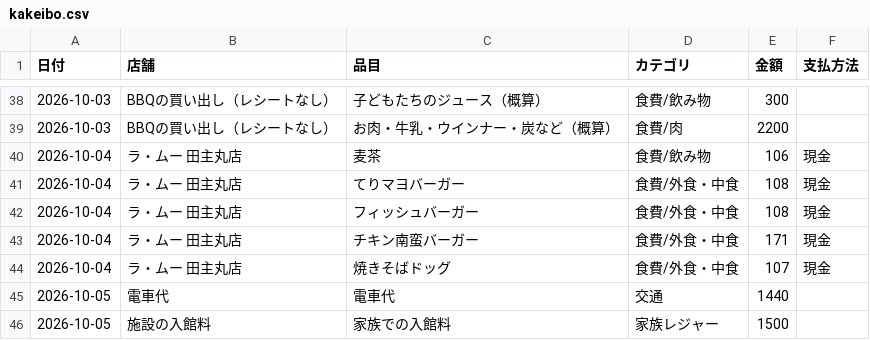
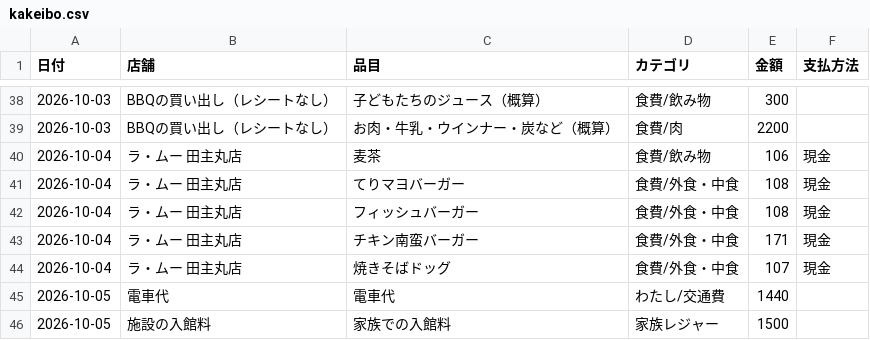
Before and after one commit to kiri-gohan/kiri-gohan, a CSV file: kakeibo/kakeibo.csv, drawn as a sheet; only a part is shown, gaps mark what is left out.

```diff
--- a/kakeibo/kakeibo.csv
+++ b/kakeibo/kakeibo.csv
@@ -44,3 +44,3 @@
 2026-10-04,ラ・ムー 田主丸店,焼きそばドッグ,食費/外食・中食,107,現金
-2026-10-05,電車代,電車代,交通,1440,
+2026-10-05,電車代,電車代,わたし/交通費,1440,
 2026-10-05,施設の入館料,家族での入館料,家族レジャー,1500,
```
Also changed, not shown: 1 other file.
